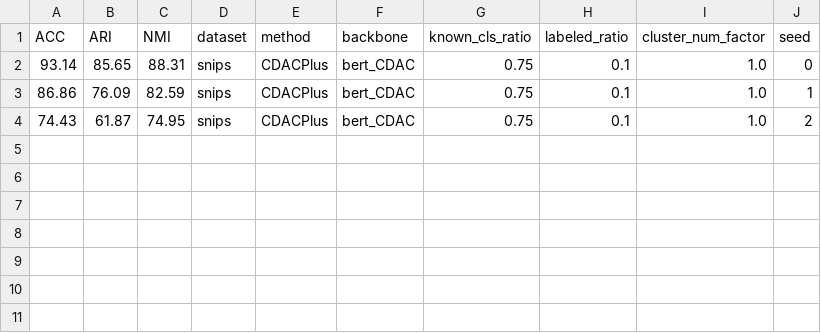
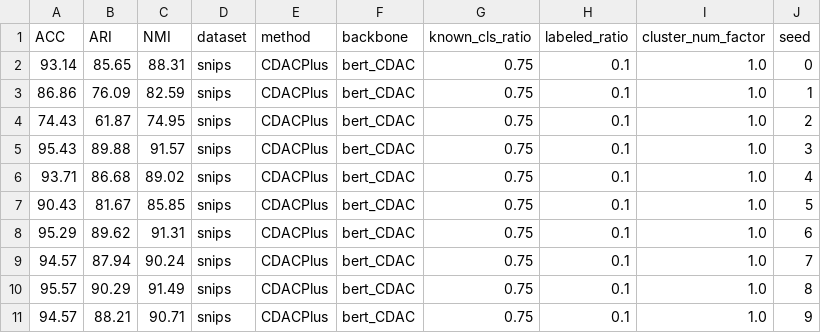
Before and after one commit to thuiar/TEXTOIR, a CSV file: open_intent_discovery/results/results_CDACPlus.csv, drawn as a sheet.

```diff
--- a/open_intent_discovery/results/results_CDACPlus.csv
+++ b/open_intent_discovery/results/results_CDACPlus.csv
@@ -4 +4,8 @@ ACC,ARI,NMI,dataset,method,backbone,known_cls_ratio,labeled_ratio,cluster_num_fa
 74.43,61.87,74.95,snips,CDACPlus,bert_CDAC,0.75,0.1,1.0,2
+95.43,89.88,91.57,snips,CDACPlus,bert_CDAC,0.75,0.1,1.0,3
+93.71,86.68,89.02,snips,CDACPlus,bert_CDAC,0.75,0.1,1.0,4
+90.43,81.67,85.85,snips,CDACPlus,bert_CDAC,0.75,0.1,1.0,5
+95.29,89.62,91.31,snips,CDACPlus,bert_CDAC,0.75,0.1,1.0,6
+94.57,87.94,90.24,snips,CDACPlus,bert_CDAC,0.75,0.1,1.0,7
+95.57,90.29,91.49,snips,CDACPlus,bert_CDAC,0.75,0.1,1.0,8
+94.57,88.21,90.71,snips,CDACPlus,bert_CDAC,0.75,0.1,1.0,9
```
Also changed, not shown: 28 other files.
